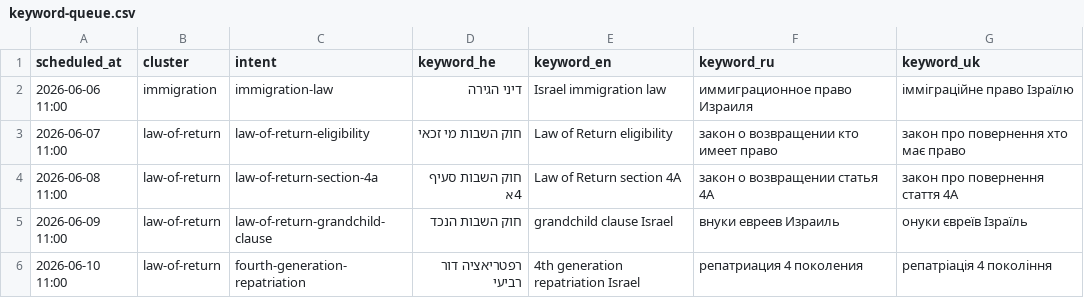
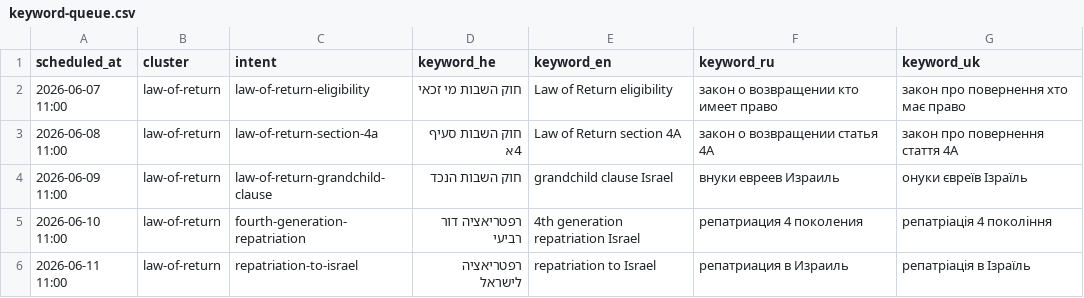
Before and after one commit to yanivsa/immigration, a CSV file: keyword-queue.csv, drawn as a sheet; only a part is shown; the shorter side is filled out with more unchanged rows; the diff names each change by its address in the sheet, - before the commit and + after, or states it on an @@ line.

```diff
--- a/keyword-queue.csv
+++ b/keyword-queue.csv
-row 2: 2026-06-06 11:00 | immigration | immigration-law | דיני הגירה | Israel immigration law | иммиграционное право Израиля | імміграційне право Ізраїлю
```
Also changed, not shown: 4 other files.
